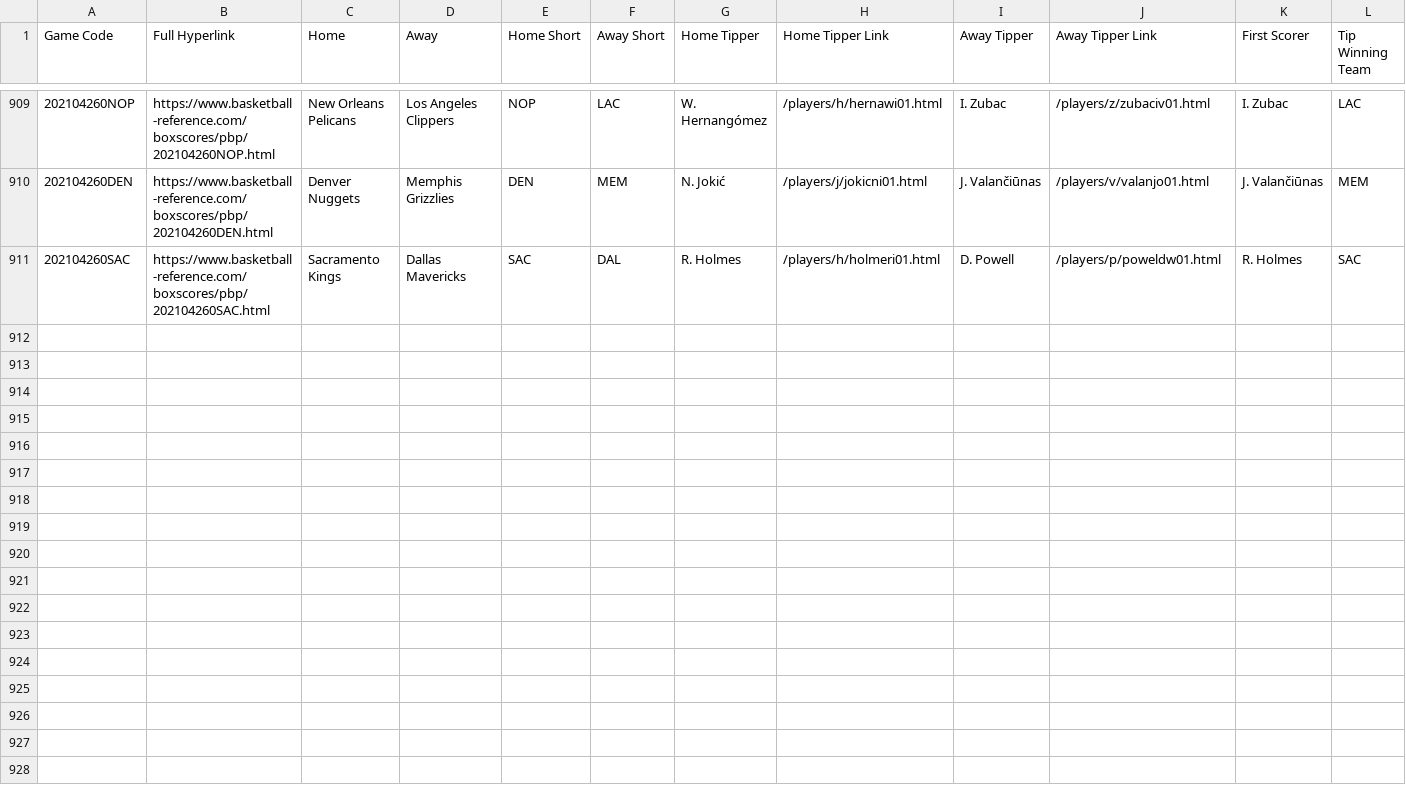
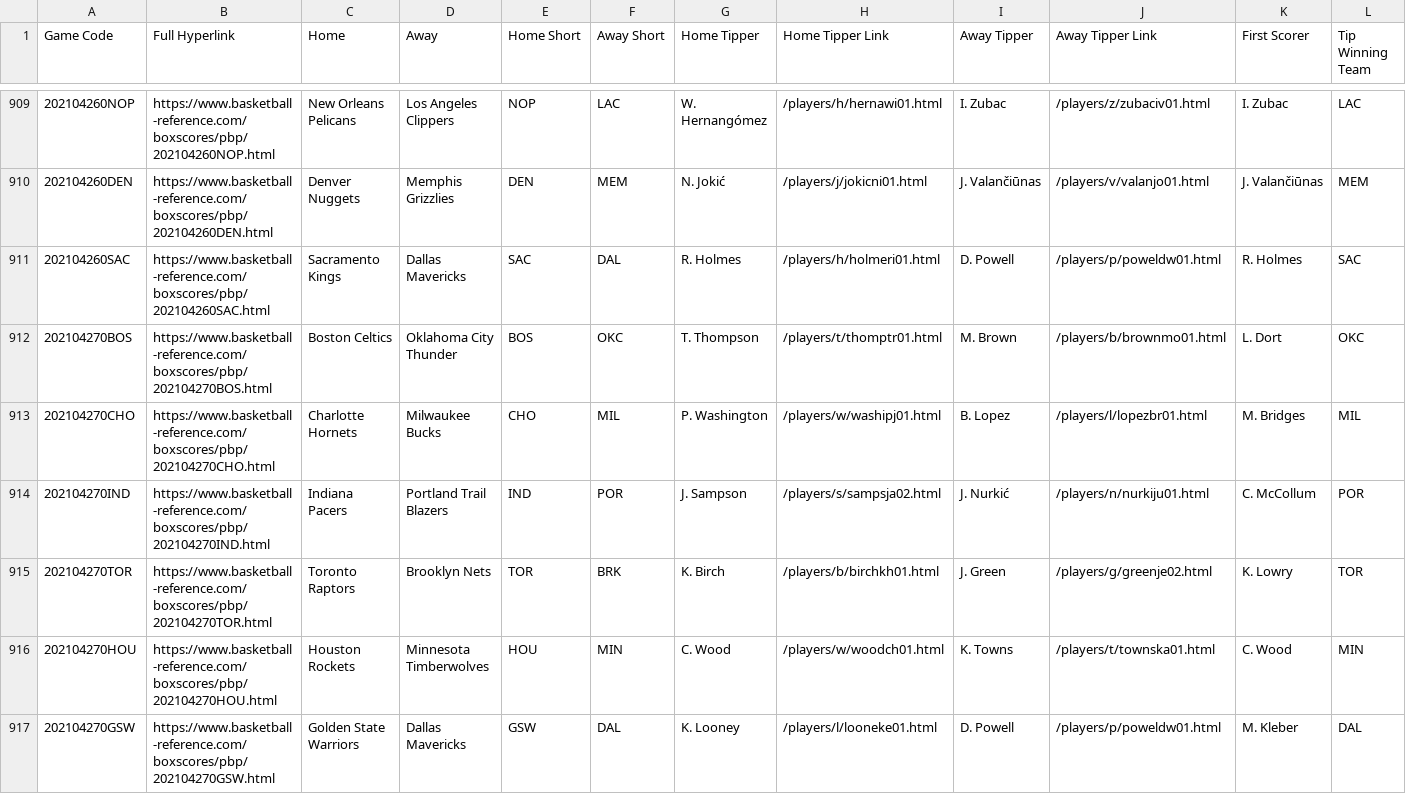
Before and after one commit to EllAchE/nba_tipoff, a CSV file: Data/CSV/season_data/tipoff_and_first_score_details_2021_season.csv, drawn as a sheet; only a part is shown, gaps mark what is left out; rows hold the shown columns only; the diff names each change by its address in the sheet, - before the commit and + after, or states it on an @@ line.

```diff
--- a/Data/CSV/season_data/tipoff_and_first_score_details_2021_season.csv
+++ b/Data/CSV/season_data/tipoff_and_first_score_details_2021_season.csv
+row 912: 202104270BOS | https://www.basketball-reference.com/boxscores/pbp/202104270BOS.html | Boston Celtics | Oklahoma City Thunder | BOS | OKC | T. Thompson | /players/t/thomptr01.html | M. Brown | /players/b/brownmo01.html | L. Dort | OKC
+row 913: 202104270CHO | https://www.basketball-reference.com/boxscores/pbp/202104270CHO.html | Charlotte Hornets | Milwaukee Bucks | CHO | MIL | P. Washington | /players/w/washipj01.html | B. Lopez | /players/l/lopezbr01.html | M. Bridges | MIL
+row 914: 202104270IND | https://www.basketball-reference.com/boxscores/pbp/202104270IND.html | Indiana Pacers | Portland Trail Blazers | IND | POR | J. Sampson | /players/s/sampsja02.html | J. Nurkić | /players/n/nurkiju01.html | C. McCollum | POR
+row 915: 202104270TOR | https://www.basketball-reference.com/boxscores/pbp/202104270TOR.html | Toronto Raptors | Brooklyn Nets | TOR | BRK | K. Birch | /players/b/birchkh01.html | J. Green | /players/g/greenje02.html | K. Lowry | TOR
+row 916: 202104270HOU | https://www.basketball-reference.com/boxscores/pbp/202104270HOU.html | Houston Rockets | Minnesota Timberwolves | HOU | MIN | C. Wood | /players/w/woodch01.html | K. Towns | /players/t/townska01.html | C. Wood | MIN
+row 917: 202104270GSW | https://www.basketball-reference.com/boxscores/pbp/202104270GSW.html | Golden State Warriors | Dallas Mavericks | GSW | DAL | K. Looney | /players/l/looneke01.html | D. Powell | /players/p/poweldw01.html | M. Kleber | DAL
```
Also changed, not shown: Data/CSV/season_summary_data/CHA_allgames.csv, Data/CSV/season_summary_data/GSW_allgames.csv, 35 other files.
